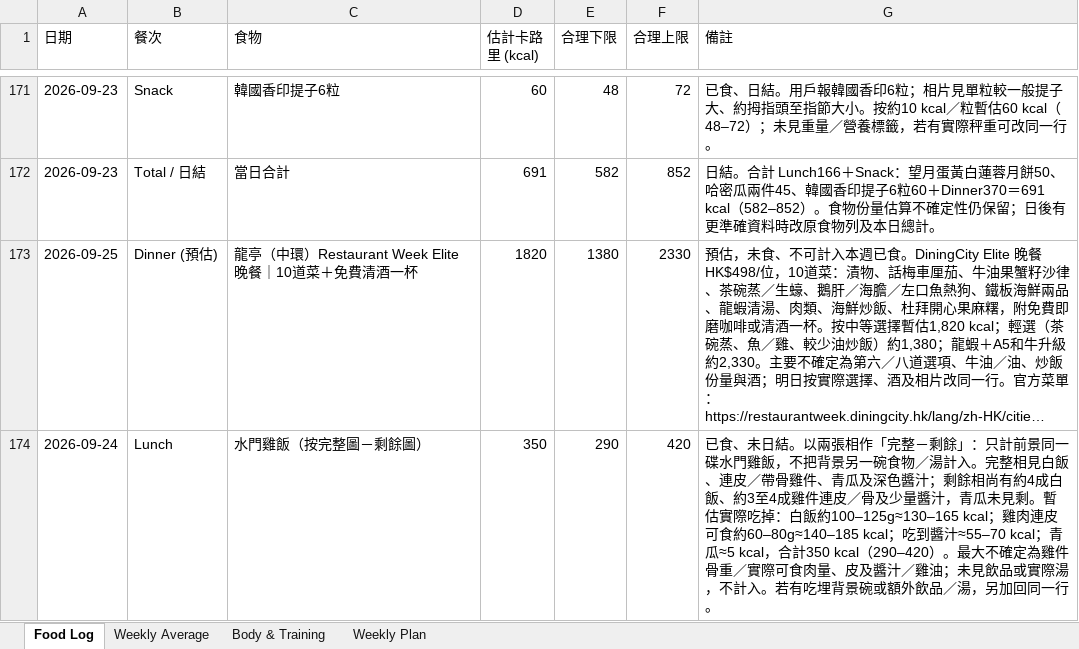
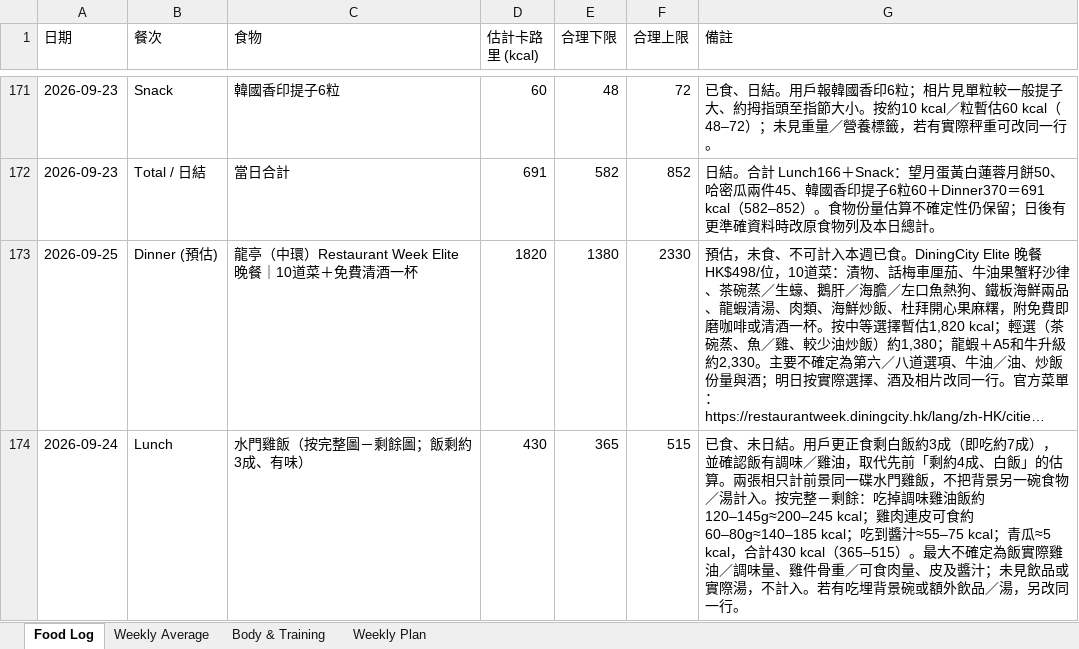
Before and after one commit to buzz-knittinpix/melodycheng622-cmyk.github.io, an Excel workbook: data/fitness_food_log.xlsx, sheet Food Log, drawn as a sheet; only a part is shown, gaps mark what is left out; long unchanged cells end in …; values as stored, in another font and other column widths than the file's, no borders; the diff names each change by its address in the sheet, - before the commit and + after, or states it on an @@ line.

```diff
--- a/data/fitness_food_log.xlsx (sheet Food Log)
+++ b/data/fitness_food_log.xlsx (sheet Food Log)
-C174 (食物): 水門雞飯（按完整圖－剩餘圖）
+C174 (食物): 水門雞飯（按完整圖－剩餘圖；飯剩約3成、有味）
-D174 (估計卡路里 (kcal)): 350
+D174 (估計卡路里 (kcal)): 430
-E174 (合理下限): 290
+E174 (合理下限): 365
-F174 (合理上限): 420
+F174 (合理上限): 515
-G174 (備註): …未日結。以兩張相作「完整－剩餘」：只計前景同一碟水門雞飯，不把背景另一碗食物／湯計入。完整相見白飯、連皮／帶骨雞件、青瓜及深色醬汁；剩餘相尚有約4成白飯、約3至4成雞件連皮／骨及少量醬汁，青瓜未見剩。暫估實際吃掉：白飯約100–125g≈130–165 kcal；雞肉連皮可食約60–80g≈140–185 kcal；吃到醬汁≈55–70 kcal；青瓜≈5 kcal，合計350 kcal（290–420）。最大不確定為雞件骨重／實際可食肉量、皮及醬汁／雞油；未見飲品或實際湯，不計入。若有吃埋背景碗或額外飲品／湯，另加回同一行。
+G174 (備註): …未日結。用戶更正食剩白飯約3成（即吃約7成），並確認飯有調味／雞油，取代先前「剩約4成、白飯」的估算。兩張相只計前景同一碟水門雞飯，不把背景另一碗食物／湯計入。按完整－剩餘：吃掉調味雞油飯約120–145g≈200–245 kcal；雞肉連皮可食約60–80g≈140–185 kcal；吃到醬汁≈55–75 kcal；青瓜≈5 kcal，合計430 kcal（365–515）。最大不確定為飯實際雞油／調味量、雞件骨重／可食肉量、皮及醬汁；未見飲品或實際湯，不計入。若有吃埋背景碗或額外飲品／湯，另改同一行。
```
Also changed, not shown: 1 other file.
